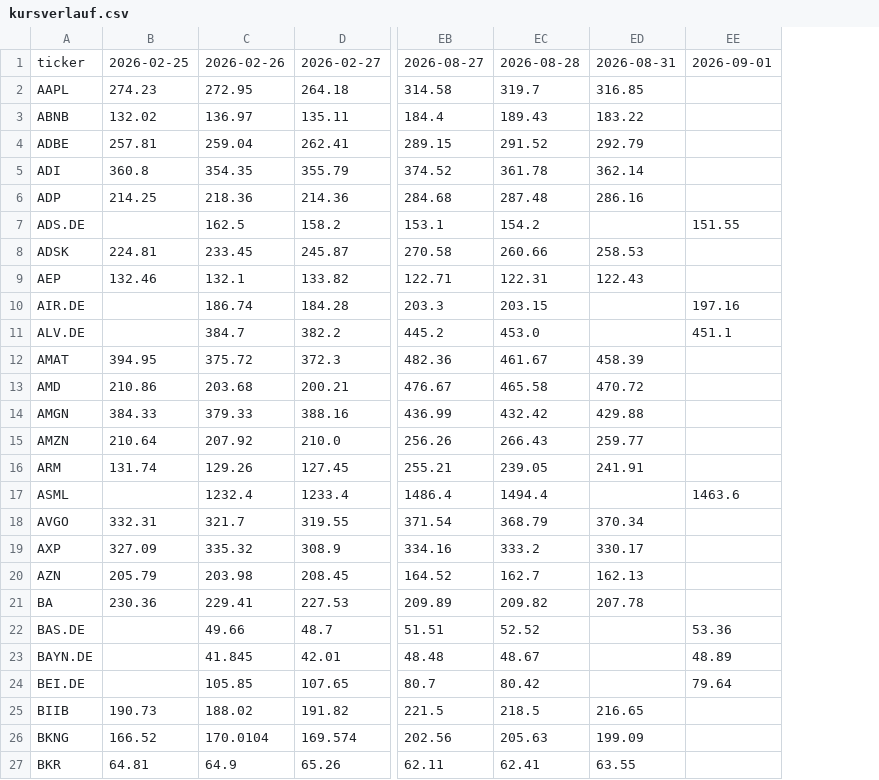
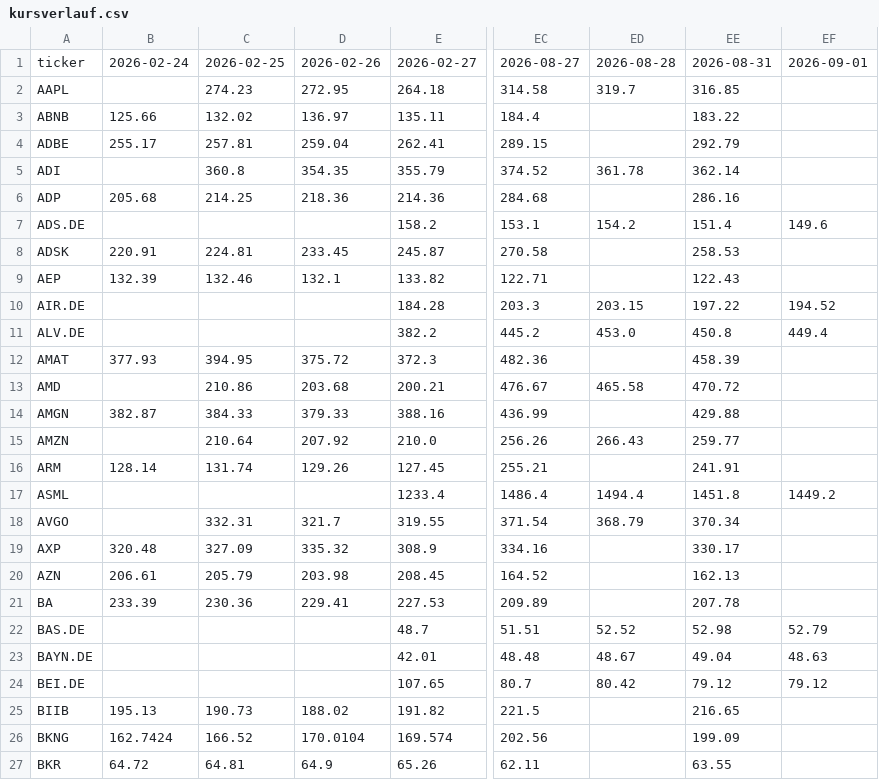
Before and after one commit to hahnpeterph-pixel/boersen-screening, a CSV file: docs/kursverlauf.csv, drawn as a sheet; only a part is shown, gaps mark what is left out; removed rows and columns are numbered as before the commit, all else as after; the diff covers the shown part only; the diff names each change by its address in the sheet, - before the commit and + after, or states it on an @@ line.

```diff
--- a/docs/kursverlauf.csv
+++ b/docs/kursverlauf.csv
+column B, rows 1-27: 2026-02-24 |  | 125.66 | 255.17 |  | 205.68 |  | 220.91 | 132.39 |  |  | 377.93 |  | 382.87 |  | 128.14 |  |  | 320.48 | 206.61 | 233.39 |  |  |  | 195.13 | 162.7424 | 64.72
-column EE, rows 1-24: 2026-09-01 |  |  |  |  |  | 151.55 |  |  | 197.16 | 451.1 |  |  |  |  |  | 1463.6 |  |  |  |  | 53.36 | 48.89 | 79.64
+column EF, rows 1-24: 2026-09-01 |  |  |  |  |  | 149.6 |  |  | 194.52 | 449.4 |  |  |  |  |  | 1449.2 |  |  |  |  | 52.79 | 48.63 | 79.12
-ED3: 189.43
+ED3: (empty)
-ED4: 291.52
+ED4: (empty)
-ED6: 287.48
+ED6: (empty)
-D7: 162.5
+D7: (empty)
-EE7: (empty)
+EE7: 151.4
-ED8: 260.66
+ED8: (empty)
-ED9: 122.31
+ED9: (empty)
-D10: 186.74
+D10: (empty)
-EE10: (empty)
+EE10: 197.22
-D11: 384.7
+D11: (empty)
-EE11: (empty)
+EE11: 450.8
-ED12: 461.67
+ED12: (empty)
-ED14: 432.42
+ED14: (empty)
-ED16: 239.05
+ED16: (empty)
-D17: 1232.4
+D17: (empty)
-EE17: (empty)
+EE17: 1451.8
-ED19: 333.2
+ED19: (empty)
-ED20: 162.7
+ED20: (empty)
-ED21: 209.82
+ED21: (empty)
-D22: 49.66
+D22: (empty)
-EE22: (empty)
+EE22: 52.98
-D23: 41.845
+D23: (empty)
-EE23: (empty)
+EE23: 49.04
-D24: 105.85
+D24: (empty)
-EE24: (empty)
+EE24: 79.12
-ED25: 218.5
+ED25: (empty)
-ED26: 205.63
+ED26: (empty)
-ED27: 62.41
+ED27: (empty)
```
Also changed, not shown: 141 edited cells elsewhere in this file, docs/analysten.csv, docs/marktdaten.csv, 10 other files.
